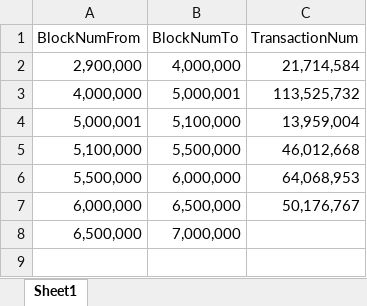
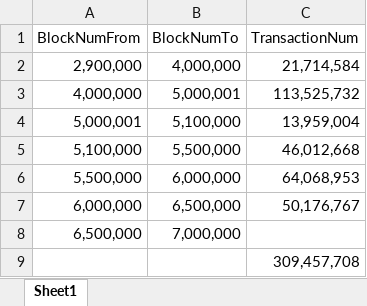
Before and after one commit to teameth/ethwork, an Excel workbook: data/GethAnalyse/statistics.xlsx, sheet Sheet1, drawn as a sheet; values as stored, in another font and other column widths than the file's, no borders; the diff names each change by its address in the sheet, - before the commit and + after, or states it on an @@ line.

Commit message:
take sum

```diff
--- a/data/GethAnalyse/statistics.xlsx (sheet Sheet1)
+++ b/data/GethAnalyse/statistics.xlsx (sheet Sheet1)
+row 9:  |  | 309,457,708
```
